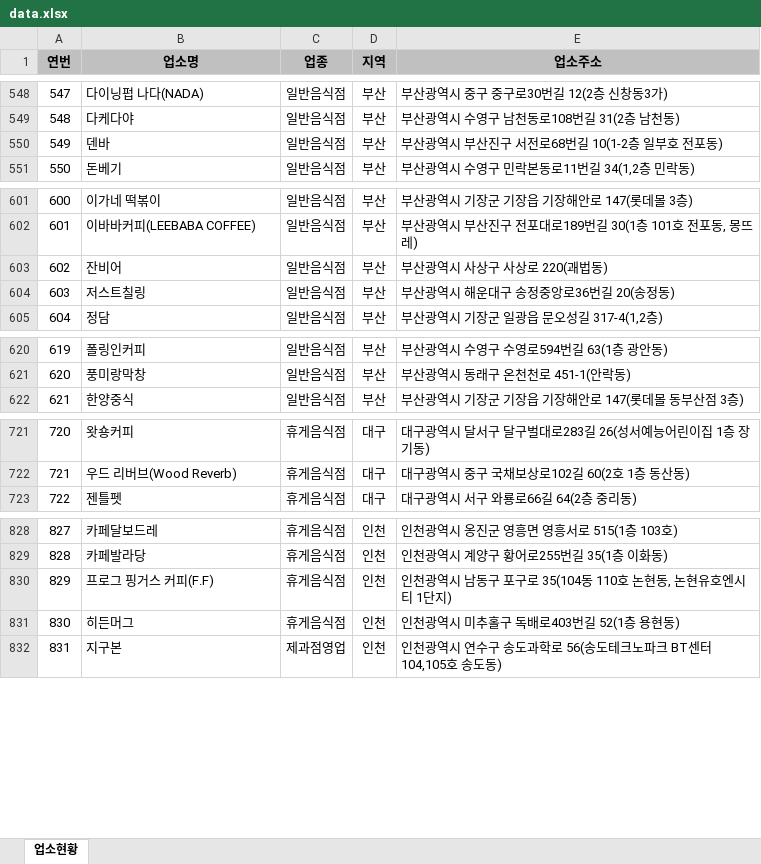
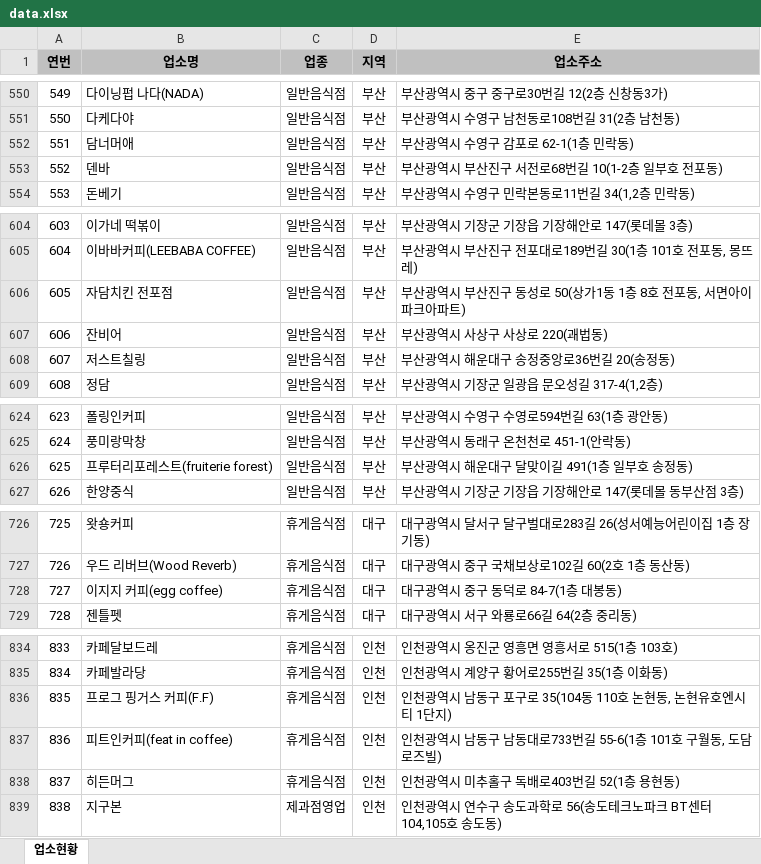
Before and after one commit to mumuabba/mumu_search, an Excel workbook: data.xlsx, sheet 업소현황, drawn as a sheet; only a part is shown, gaps mark what is left out; values as stored, in another font and other column widths than the file's, no borders; the diff covers the shown part only; the diff names each change by its address in the sheet, - before the commit and + after, or states it on an @@ line.

```diff
--- a/data.xlsx (sheet 업소현황)
+++ b/data.xlsx (sheet 업소현황)
@@ column A (연번) renumbered between rows 151 and 2264 @@
+row 552: 551 | 담너머애 | 일반음식점 | 부산 | 부산광역시 수영구 감포로 62-1(1층 민락동)
+row 606: 605 | 자담치킨 전포점 | 일반음식점 | 부산 | 부산광역시 부산진구 동성로 50(상가1동 1층 8호 전포동, 서면아이파크아파트)
+row 626: 625 | 프루터리포레스트(fruiterie forest) | 일반음식점 | 부산 | 부산광역시 해운대구 달맞이길 491(1층 일부호 송정동)
+row 728: 727 | 이지지 커피(egg coffee) | 휴게음식점 | 대구 | 대구광역시 중구 동덕로 84-7(1층 대봉동)
+row 837: 836 | 피트인커피(feat in coffee) | 휴게음식점 | 인천 | 인천광역시 남동구 남동대로733번길 55-6(1층 101호 구월동, 도담로즈빌)
```
Also changed, not shown: 16 added rows, 1 removed row, 3 moved rows and 1 edited cell elsewhere in this sheet, 2 other files.
